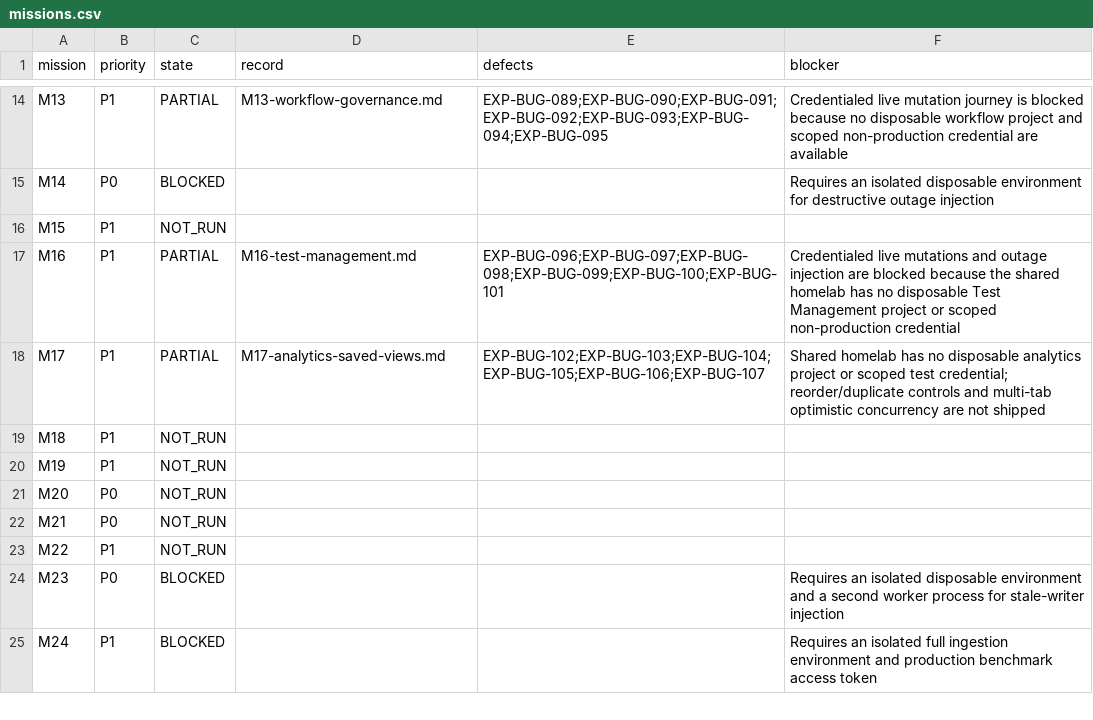
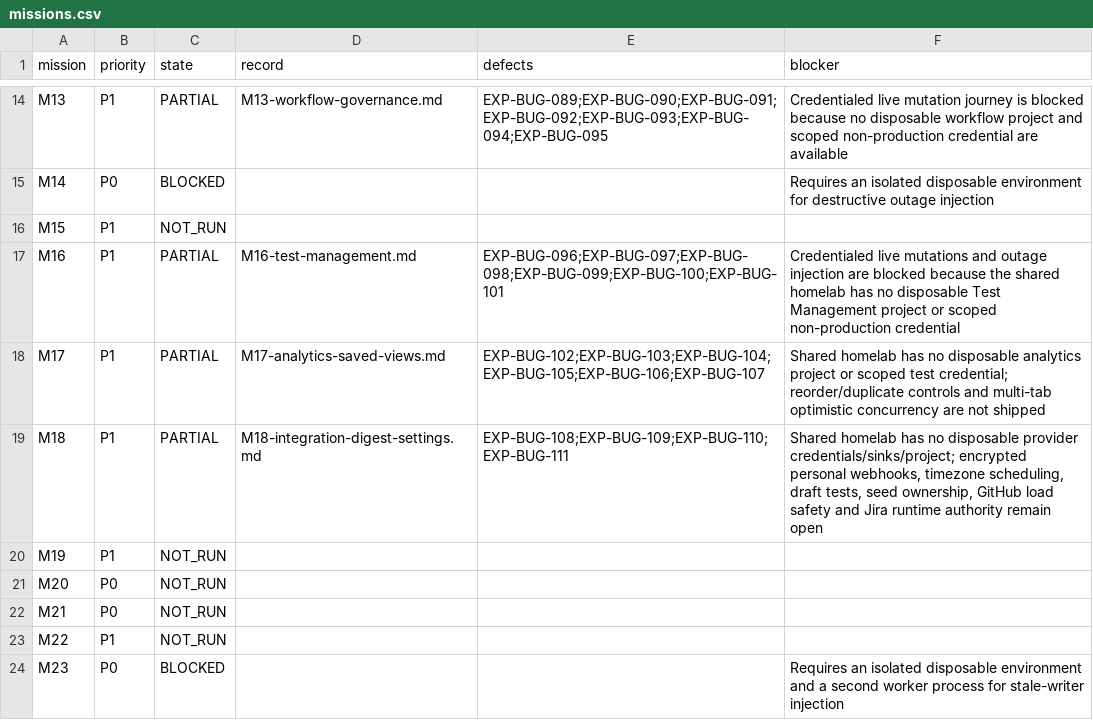
Before and after one commit to test-intelligence/testlookup, a CSV file: architecture/verification/exploratory-20260916/missions.csv, drawn as a sheet; only a part is shown, gaps mark what is left out; the shorter side is filled out with more unchanged rows.

```diff
--- a/architecture/verification/exploratory-20260916/missions.csv
+++ b/architecture/verification/exploratory-20260916/missions.csv
@@ -18,3 +18,3 @@ M16,P1,PARTIAL,M16-test-management.md,EXP-BUG-096;EXP-BUG-097;EXP-BUG-098;EXP-BU
 M17,P1,PARTIAL,M17-analytics-saved-views.md,EXP-BUG-102;EXP-BUG-103;EXP-BUG-104;EXP-BUG-105;EXP-BUG-106;EXP-BUG-107,Shared homelab has no disposable analytics project or scoped test credential; reorder/duplicate controls and multi-tab optimistic concurrency are not shipped
-M18,P1,NOT_RUN,,,
+M18,P1,PARTIAL,M18-integration-digest-settings.md,EXP-BUG-108;EXP-BUG-109;EXP-BUG-110;EXP-BUG-111,"Shared homelab has no disposable provider credentials/sinks/project; encrypted personal webhooks, timezone scheduling, draft tests, seed ownership, GitHub load safety and Jira runtime authority remain open"
 M19,P1,NOT_RUN,,,
```
Also changed, not shown: architecture/verification/exploratory-20260916/defects.csv, 12 other files.
